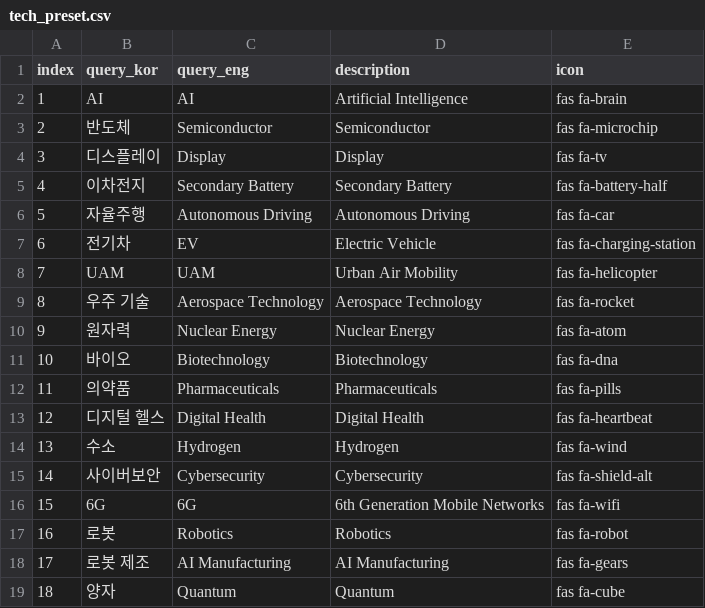
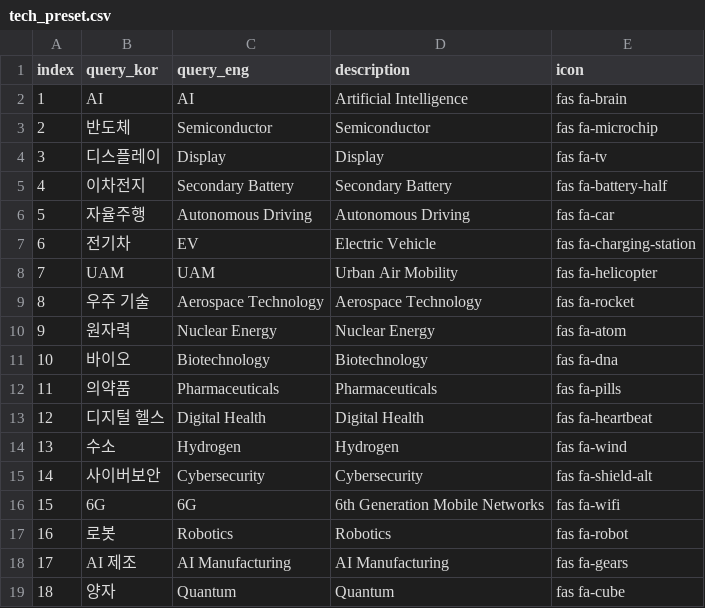
Before and after one commit to kwjy1/02_Program_backend, a CSV file: tech_preset.csv, drawn as a sheet.

```diff
--- a/tech_preset.csv
+++ b/tech_preset.csv
@@ -17,3 +17,3 @@ index,query_kor,query_eng,description,icon
 16,로봇,Robotics,Robotics,fas fa-robot
-17,로봇 제조,AI Manufacturing,AI Manufacturing,fas fa-gears
+17,AI 제조,AI Manufacturing,AI Manufacturing,fas fa-gears
 18,양자,Quantum,Quantum,fas fa-cube
```
Also changed, not shown: 3 other files.
